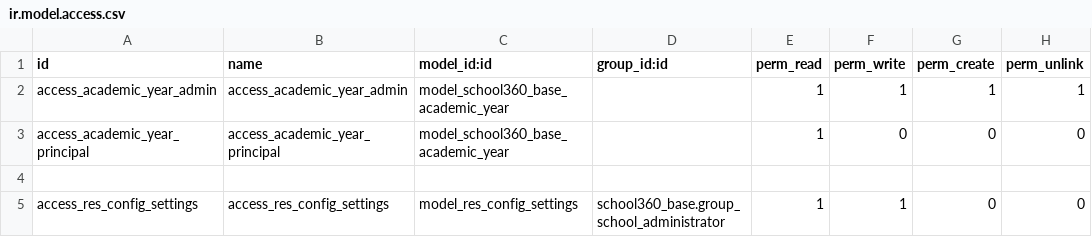
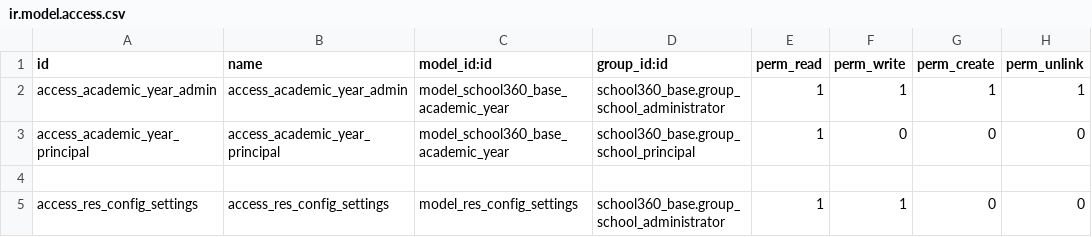
Before and after one commit to beltechsolns/school360, a CSV file: school360_base/security/ir.model.access.csv, drawn as a sheet.

Commit message:
restore school360_base

```diff
--- a/school360_base/security/ir.model.access.csv
+++ b/school360_base/security/ir.model.access.csv
@@ -1,4 +1,4 @@
 id,name,model_id:id,group_id:id,perm_read,perm_write,perm_create,perm_unlink
-access_academic_year_admin,access_academic_year_admin,model_school360_base_academic_year,,1,1,1,1
-access_academic_year_principal,access_academic_year_principal,model_school360_base_academic_year,,1,0,0,0
+access_academic_year_admin,access_academic_year_admin,model_school360_base_academic_year,school360_base.group_school_administrator,1,1,1,1
+access_academic_year_principal,access_academic_year_principal,model_school360_base_academic_year,school360_base.group_school_principal,1,0,0,0
 
```
Also changed, not shown: 4 other files.
